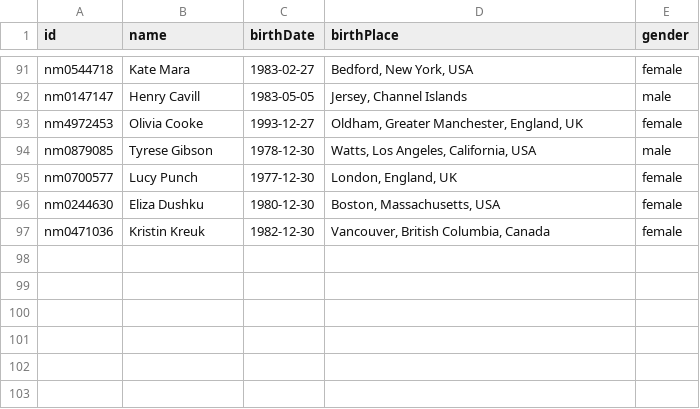
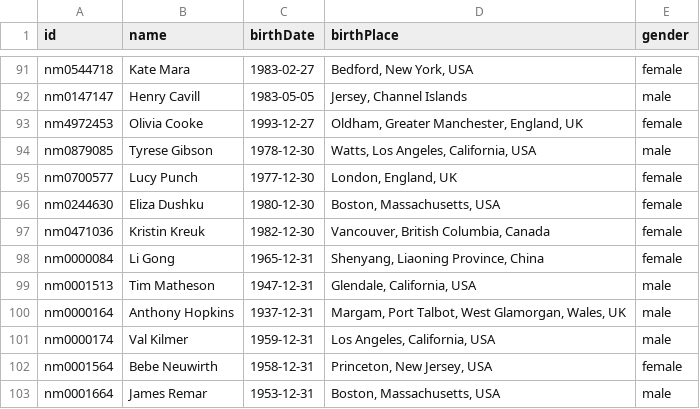
Before and after one commit to SaoudiMehdi/IMDbAlternative-Kafka-SparkStreaming-Cassandra, a CSV file: Kafka/src/main/resources/actor/mostPopularCelebs.csv, drawn as a sheet; only a part is shown, gaps mark what is left out.

```diff
--- a/Kafka/src/main/resources/actor/mostPopularCelebs.csv
+++ b/Kafka/src/main/resources/actor/mostPopularCelebs.csv
@@ -97 +97,7 @@
 "nm0471036","Kristin Kreuk","1982-12-30","Vancouver, British Columbia, Canada","female"
+"nm0000084","Li Gong","1965-12-31","Shenyang, Liaoning Province, China","female"
+"nm0001513","Tim Matheson","1947-12-31","Glendale, California, USA","male"
+"nm0000164","Anthony Hopkins","1937-12-31","Margam, Port Talbot, West Glamorgan, Wales, UK","male"
+"nm0000174","Val Kilmer","1959-12-31","Los Angeles, California, USA","male"
+"nm0001564","Bebe Neuwirth","1958-12-31","Princeton, New Jersey, USA","female"
+"nm0001664","James Remar","1953-12-31","Boston, Massachusetts, USA","male"
```
Also changed, not shown: 18 other files.
